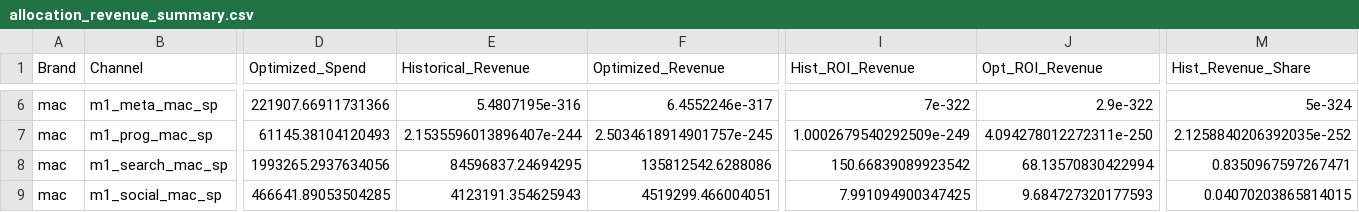
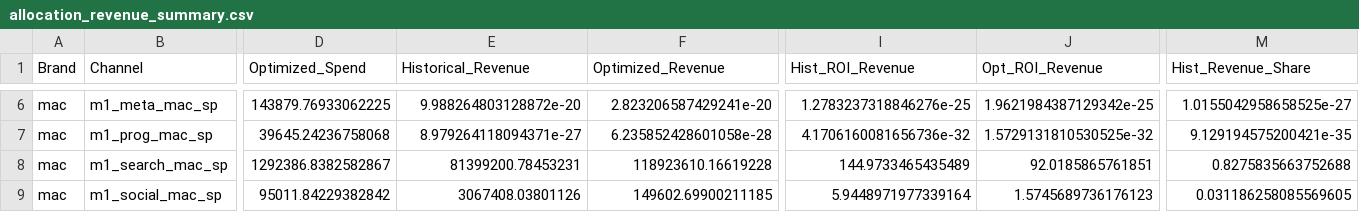
Before and after one commit to Japneet-BLI/mmm-budget-optimizer-elc, a CSV file: outputs/allocation_revenue_summary.csv, drawn as a sheet; only a part is shown, gaps mark what is left out; the diff covers the shown part only; the diff names each change by its address in the sheet, - before the commit and + after, or states it on an @@ line.

```diff
--- a/outputs/allocation_revenue_summary.csv
+++ b/outputs/allocation_revenue_summary.csv
-D6 (Optimized_Spend): 221907.66911731366
+D6 (Optimized_Spend): 143879.76933062225
-E6 (Historical_Revenue): 5.4807195e-316
+E6 (Historical_Revenue): 9.988264803128872e-20
-F6 (Optimized_Revenue): 6.4552246e-317
+F6 (Optimized_Revenue): 2.823206587429241e-20
-I6 (Hist_ROI_Revenue): 7e-322
+I6 (Hist_ROI_Revenue): 1.2783237318846276e-25
-J6 (Opt_ROI_Revenue): 2.9e-322
+J6 (Opt_ROI_Revenue): 1.9621984387129342e-25
-M6 (Hist_Revenue_Share): 5e-324
+M6 (Hist_Revenue_Share): 1.0155042958658525e-27
-D7 (Optimized_Spend): 61145.38104120493
+D7 (Optimized_Spend): 39645.24236758068
-E7 (Historical_Revenue): 2.1535596013896407e-244
+E7 (Historical_Revenue): 8.979264118094371e-27
-F7 (Optimized_Revenue): 2.5034618914901757e-245
+F7 (Optimized_Revenue): 6.235852428601058e-28
-I7 (Hist_ROI_Revenue): 1.0002679540292509e-249
+I7 (Hist_ROI_Revenue): 4.1706160081656736e-32
-J7 (Opt_ROI_Revenue): 4.094278012272311e-250
+J7 (Opt_ROI_Revenue): 1.5729131810530525e-32
-M7 (Hist_Revenue_Share): 2.1258840206392035e-252
+M7 (Hist_Revenue_Share): 9.129194575200421e-35
-D8 (Optimized_Spend): 1993265.2937634056
+D8 (Optimized_Spend): 1292386.8382582867
-E8 (Historical_Revenue): 84596837.24694295
+E8 (Historical_Revenue): 81399200.78453231
-F8 (Optimized_Revenue): 135812542.6288086
+F8 (Optimized_Revenue): 118923610.16619228
-I8 (Hist_ROI_Revenue): 150.66839089923542
+I8 (Hist_ROI_Revenue): 144.9733465435489
-J8 (Opt_ROI_Revenue): 68.13570830422994
+J8 (Opt_ROI_Revenue): 92.0185865761851
-M8 (Hist_Revenue_Share): 0.8350967597267471
+M8 (Hist_Revenue_Share): 0.8275835663752688
-D9 (Optimized_Spend): 466641.89053504285
+D9 (Optimized_Spend): 95011.84229382842
-E9 (Historical_Revenue): 4123191.354625943
+E9 (Historical_Revenue): 3067408.03801126
-F9 (Optimized_Revenue): 4519299.466004051
+F9 (Optimized_Revenue): 149602.69900211185
-I9 (Hist_ROI_Revenue): 7.991094900347425
+I9 (Hist_ROI_Revenue): 5.9448971977339164
-J9 (Opt_ROI_Revenue): 9.684727320177593
+J9 (Opt_ROI_Revenue): 1.5745689736176123
-M9 (Hist_Revenue_Share): 0.04070203865814015
+M9 (Hist_Revenue_Share): 0.031186258085569605
```
Also changed, not shown: 72 edited cells elsewhere in this file, 7 other files.
